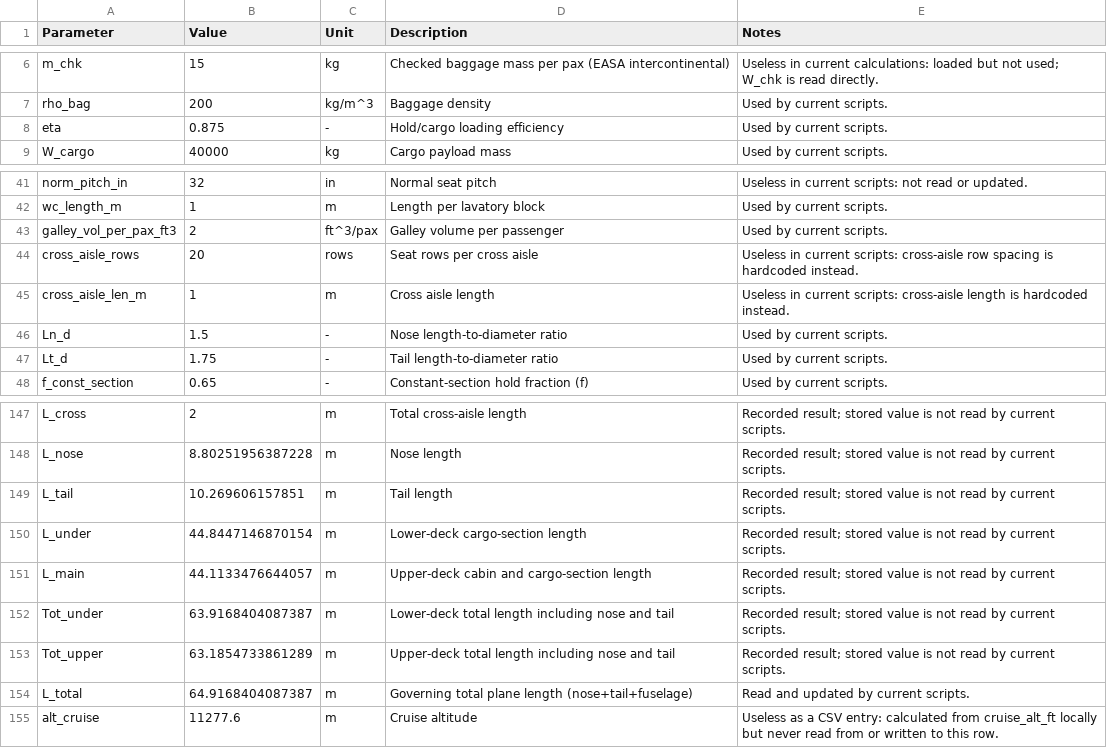
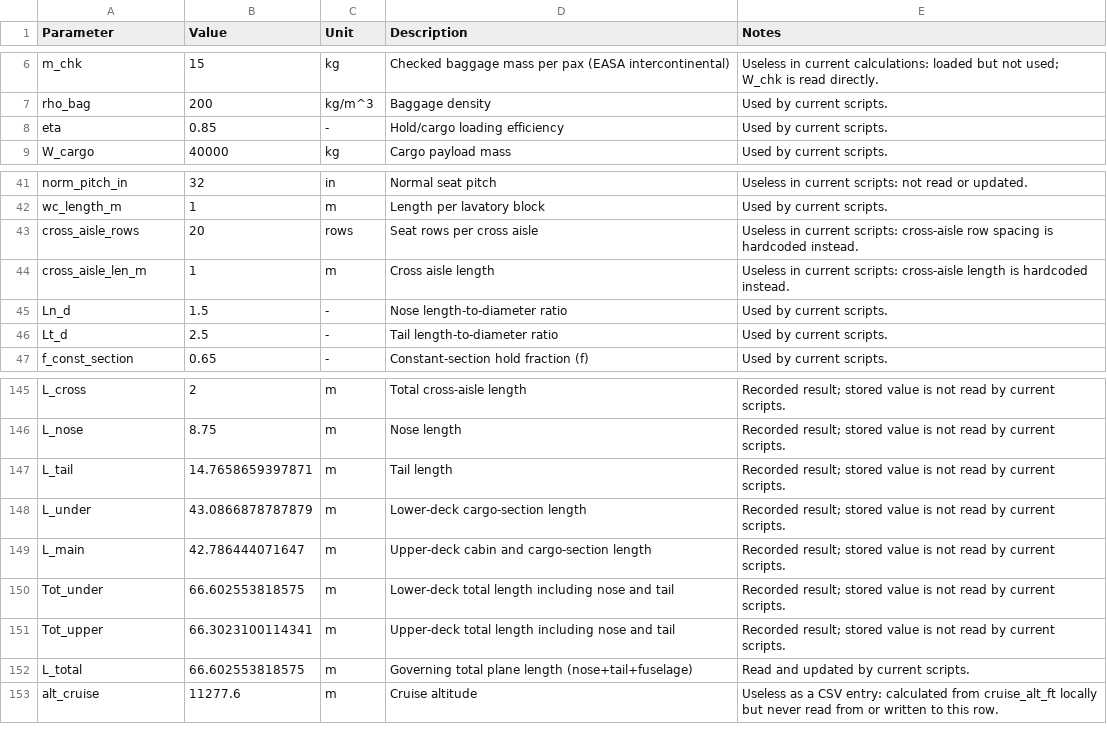
Before and after one commit to Lea324/AVD_Group7, a CSV file: Key_Param_recording.csv, drawn as a sheet; only a part is shown, gaps mark what is left out; removed rows and columns are numbered as before the commit, all else as after; the diff covers the shown part only; the diff names each change by its address in the sheet, - before the commit and + after, or states it on an @@ line.

```diff
--- a/Key_Param_recording.csv
+++ b/Key_Param_recording.csv
-B8 (Value): 0.875
+B8 (Value): 0.85
-row 43: galley_vol_per_pax_ft3 | 2 | ft^3/pax | Galley volume per passenger | Used by current scripts.
-B46 (Value): 1.75
+B46 (Value): 2.5
-B146 (Value): 8.80251956387228
+B146 (Value): 8.75
-B147 (Value): 10.269606157851
+B147 (Value): 14.7658659397871
-B148 (Value): 44.8447146870154
+B148 (Value): 43.0866878787879
-B149 (Value): 44.1133476644057
+B149 (Value): 42.786444071647
-B150 (Value): 63.9168404087387
+B150 (Value): 66.602553818575
-B151 (Value): 63.1854733861289
+B151 (Value): 66.3023100114341
-B152 (Value): 64.9168404087387
+B152 (Value): 66.602553818575
```
Also changed, not shown: 1 removed row and 16 edited cells elsewhere in this file, 3 other files.
